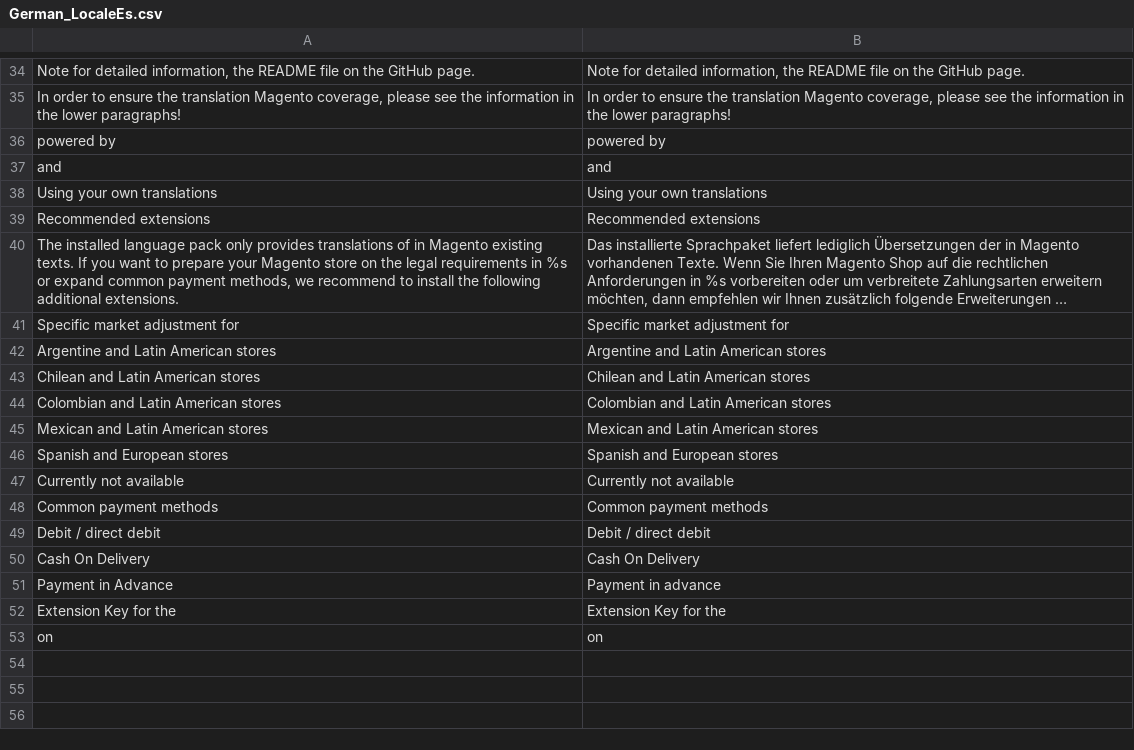
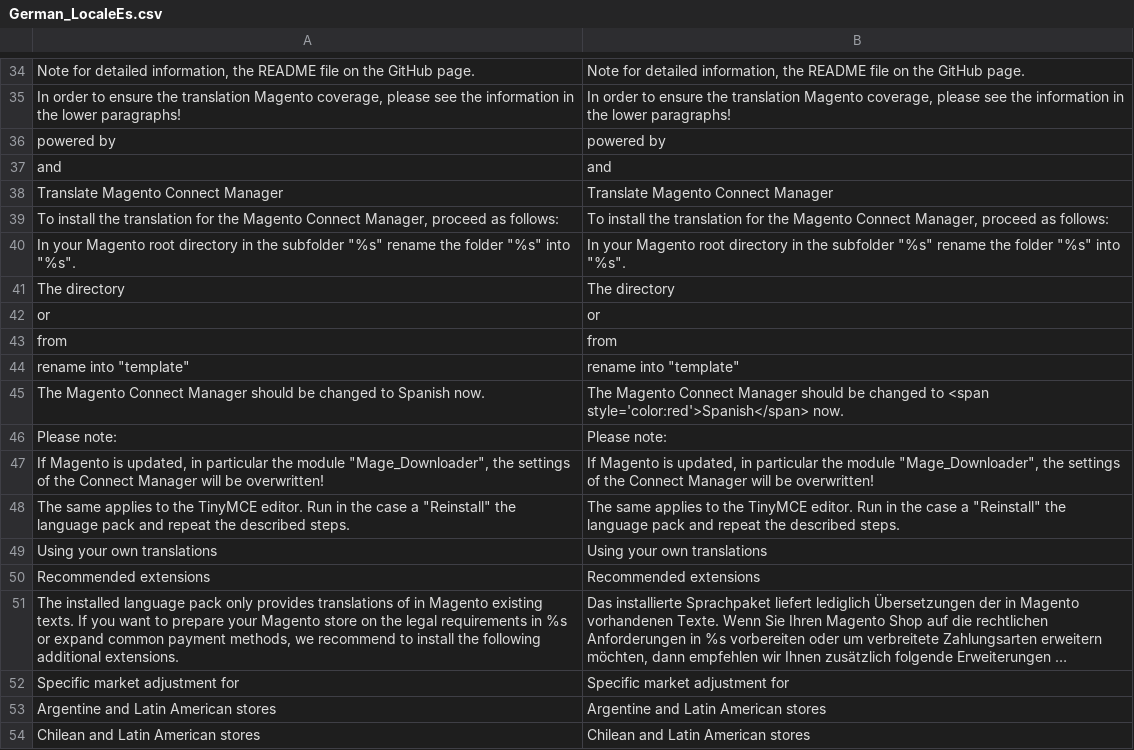
Before and after one commit to MaWoScha/German_LocalePack_es_ES, a CSV file: app/locale/en_US/German_LocaleEs.csv, drawn as a sheet; only a part is shown, gaps mark what is left out; the shorter side is filled out with more unchanged rows; long unchanged cells end in …; the diff names each change by its address in the sheet, - before the commit and + after, or states it on an @@ line.

```diff
--- a/app/locale/en_US/German_LocaleEs.csv
+++ b/app/locale/en_US/German_LocaleEs.csv
+row 38: Translate Magento Connect Manager | Translate Magento Connect Manager
+row 39: To install the translation for the Magento Connect Manager, proceed as follows: | To install the translation for the Magento Connect Manager, proceed as follows:
+row 40: In your Magento root directory in the subfolder "%s" rename the folder "%s" into "%s". | In your Magento root directory in the subfolder "%s" rename the folder "%s" into "%s".
+row 41: The directory | The directory
+row 42: or | or
+row 43: from | from
+row 44: rename into "template" | rename into "template"
+row 45: The Magento Connect Manager should be changed to Spanish now. | The Magento Connect Manager should be changed to <span style='color:red'>Spanish</span> now.
+row 46: Please note: | Please note:
+row 47: If Magento is updated, in particular the module "Mage_Downloader", the settings of the Connect Manager will be overwritten! | If Magento is updated, in particular the module "Mage_Downloader", the settings of the Connect Manager will be overwritten!
+row 48: The same applies to the TinyMCE editor. Run in the case a "Reinstall" the language pack and repeat the described steps. | The same applies to the TinyMCE editor. Run in the case a "Reinstall" the language pack and repeat the described steps.
```
Also changed, not shown: app/locale/de_DE/German_LocaleEs.csv, app/locale/es_ES/German_LocaleEs.csv, 40 other files.
